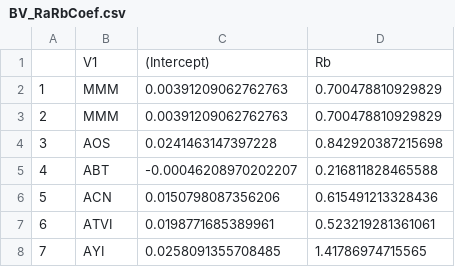
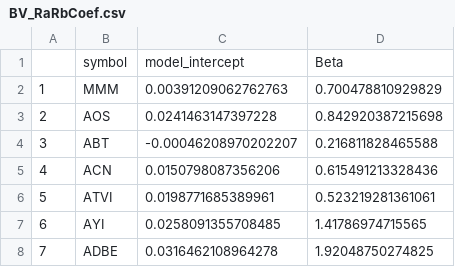
Before and after one commit to MGT-6203-Edx-Summer-2022/Team-14, a CSV file: Recession-Proof_Portfolio/Data/BV_RaRbCoef.csv, drawn as a sheet; only a part is shown; the shorter side is filled out with more unchanged rows; removed rows and columns are numbered as before the commit, all else as after; the diff names each change by its address in the sheet, - before the commit and + after, or states it on an @@ line.

Commit message:
Update BV_RaRbCoef.csv

```diff
--- a/Recession-Proof_Portfolio/Data/BV_RaRbCoef.csv
+++ b/Recession-Proof_Portfolio/Data/BV_RaRbCoef.csv
-row 1:  | V1 | (Intercept) | Rb
-row 2: 1 | MMM | 0.00391209062762763 | 0.700478810929829
+row 1:  | symbol | model_intercept | Beta
@@ column A renumbered from row 2 down @@
```
